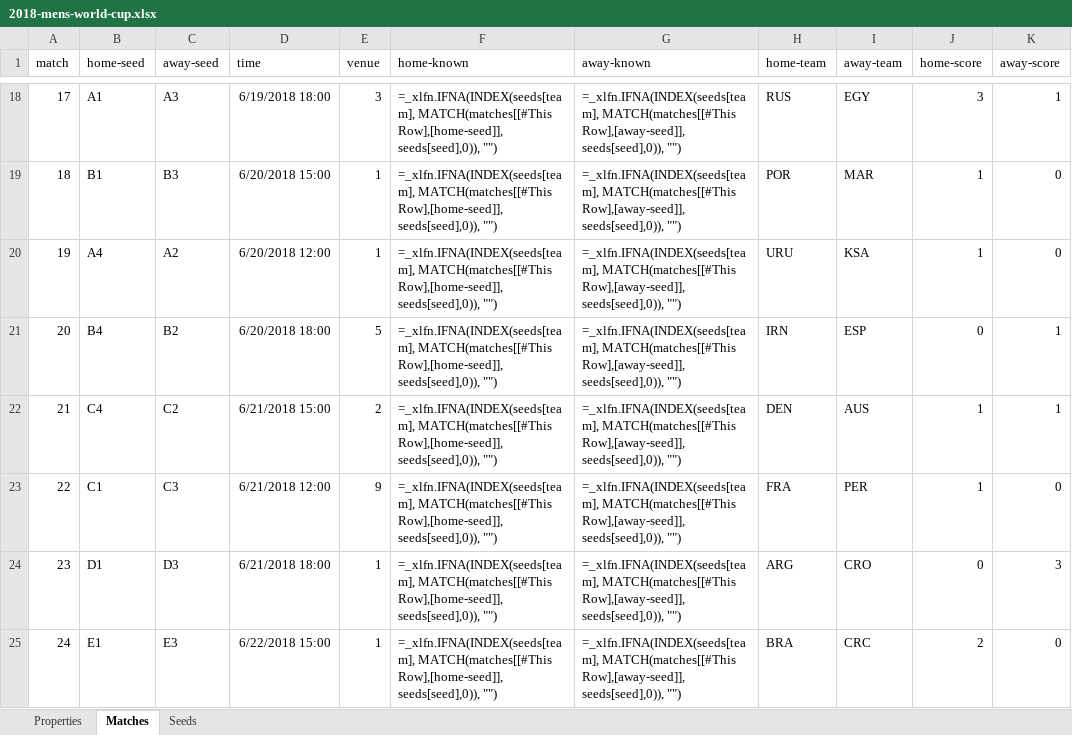
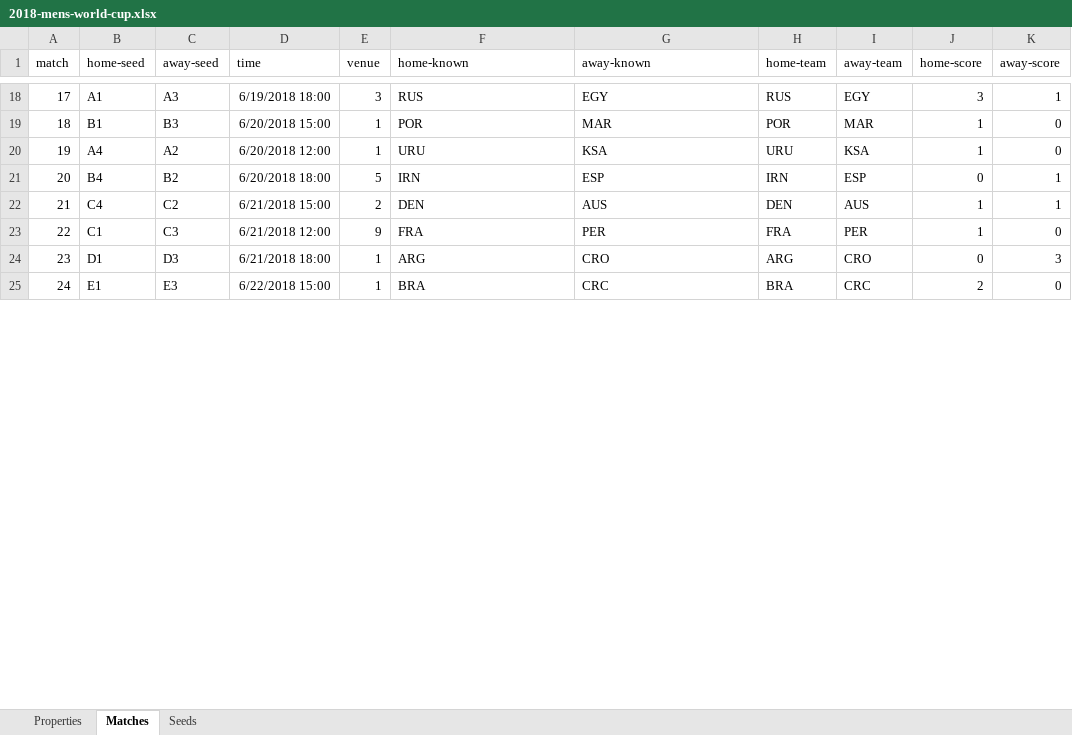
Before and after one commit to bruceoberg/soccer-tourney-poster, an Excel workbook: src/stp/database/2018-mens-world-cup.xlsx, sheet Matches, drawn as a sheet; only a part is shown, gaps mark what is left out; values as stored, in another font and other column widths than the file's, no borders; formulas without a stored value are shown as written; table styles not drawn; the diff covers the shown part only; the diff names each change by its address in the sheet, - before the commit and + after, or states it on an @@ line.

```diff
--- a/src/stp/database/2018-mens-world-cup.xlsx (sheet Matches)
+++ b/src/stp/database/2018-mens-world-cup.xlsx (sheet Matches)
-F18 (home-known): =_xlfn.IFNA(INDEX(seeds[team], MATCH(matches[[#This Row],[home-seed]], seeds[seed],0)), "")
+F18 (home-known): RUS
-G18 (away-known): =_xlfn.IFNA(INDEX(seeds[team], MATCH(matches[[#This Row],[away-seed]], seeds[seed],0)), "")
+G18 (away-known): EGY
-F19 (home-known): =_xlfn.IFNA(INDEX(seeds[team], MATCH(matches[[#This Row],[home-seed]], seeds[seed],0)), "")
+F19 (home-known): POR
-G19 (away-known): =_xlfn.IFNA(INDEX(seeds[team], MATCH(matches[[#This Row],[away-seed]], seeds[seed],0)), "")
+G19 (away-known): MAR
-F20 (home-known): =_xlfn.IFNA(INDEX(seeds[team], MATCH(matches[[#This Row],[home-seed]], seeds[seed],0)), "")
+F20 (home-known): URU
-G20 (away-known): =_xlfn.IFNA(INDEX(seeds[team], MATCH(matches[[#This Row],[away-seed]], seeds[seed],0)), "")
+G20 (away-known): KSA
-F21 (home-known): =_xlfn.IFNA(INDEX(seeds[team], MATCH(matches[[#This Row],[home-seed]], seeds[seed],0)), "")
+F21 (home-known): IRN
-G21 (away-known): =_xlfn.IFNA(INDEX(seeds[team], MATCH(matches[[#This Row],[away-seed]], seeds[seed],0)), "")
+G21 (away-known): ESP
-F22 (home-known): =_xlfn.IFNA(INDEX(seeds[team], MATCH(matches[[#This Row],[home-seed]], seeds[seed],0)), "")
+F22 (home-known): DEN
-G22 (away-known): =_xlfn.IFNA(INDEX(seeds[team], MATCH(matches[[#This Row],[away-seed]], seeds[seed],0)), "")
+G22 (away-known): AUS
-F23 (home-known): =_xlfn.IFNA(INDEX(seeds[team], MATCH(matches[[#This Row],[home-seed]], seeds[seed],0)), "")
+F23 (home-known): FRA
-G23 (away-known): =_xlfn.IFNA(INDEX(seeds[team], MATCH(matches[[#This Row],[away-seed]], seeds[seed],0)), "")
+G23 (away-known): PER
-F24 (home-known): =_xlfn.IFNA(INDEX(seeds[team], MATCH(matches[[#This Row],[home-seed]], seeds[seed],0)), "")
+F24 (home-known): ARG
-G24 (away-known): =_xlfn.IFNA(INDEX(seeds[team], MATCH(matches[[#This Row],[away-seed]], seeds[seed],0)), "")
+G24 (away-known): CRO
-F25 (home-known): =_xlfn.IFNA(INDEX(seeds[team], MATCH(matches[[#This Row],[home-seed]], seeds[seed],0)), "")
+F25 (home-known): BRA
-G25 (away-known): =_xlfn.IFNA(INDEX(seeds[team], MATCH(matches[[#This Row],[away-seed]], seeds[seed],0)), "")
+G25 (away-known): CRC
```
Also changed, not shown: 114 edited cells elsewhere in this sheet.
